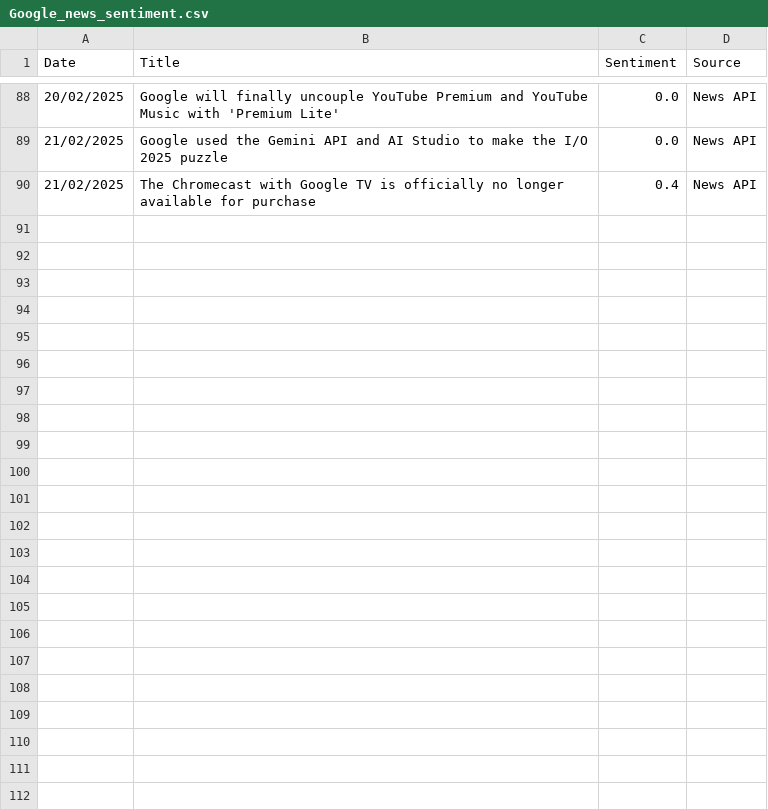
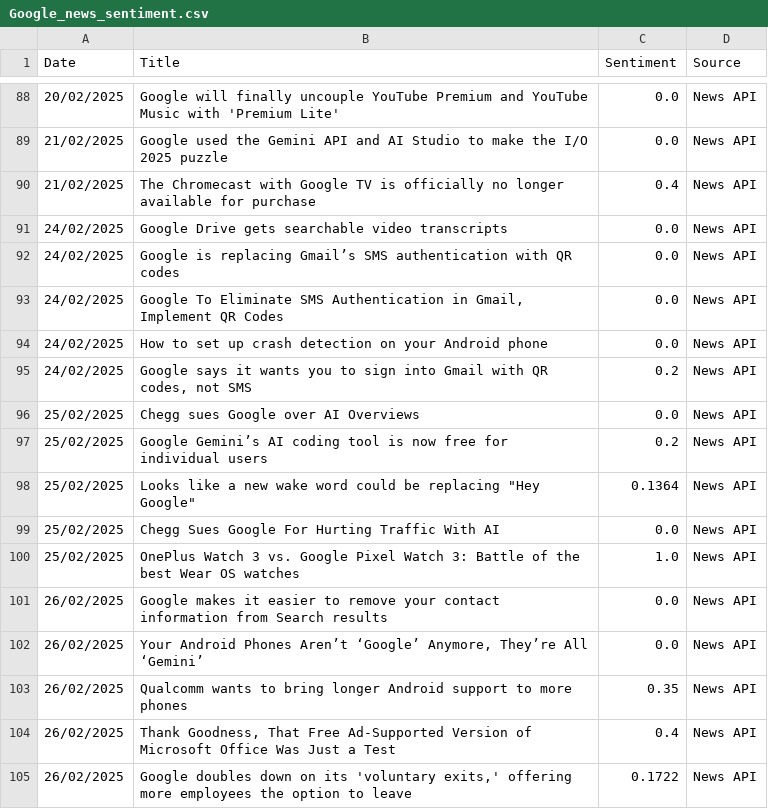
Before and after one commit to andkcol/Rep, a CSV file: Sentiment Data/Google_news_sentiment.csv, drawn as a sheet; only a part is shown, gaps mark what is left out.

```diff
--- a/Sentiment Data/Google_news_sentiment.csv
+++ b/Sentiment Data/Google_news_sentiment.csv
@@ -90 +90,16 @@ Date,Title,Sentiment,Source
 21/02/2025,The Chromecast with Google TV is officially no longer available for purchase,0.4,News API
+24/02/2025,Google Drive gets searchable video transcripts,0.0,News API
+24/02/2025,Google is replacing Gmail’s SMS authentication with QR codes,0.0,News API
+24/02/2025,"Google To Eliminate SMS Authentication in Gmail, Implement QR Codes",0.0,News API
+24/02/2025,How to set up crash detection on your Android phone,0.0,News API
+24/02/2025,"Google says it wants you to sign into Gmail with QR codes, not SMS",0.2,News API
+25/02/2025,Chegg sues Google over AI Overviews,0.0,News API
+25/02/2025,Google Gemini’s AI coding tool is now free for individual users,0.2,News API
+25/02/2025,"Looks like a new wake word could be replacing ""Hey Google""",0.1364,News API
+25/02/2025,Chegg Sues Google For Hurting Traffic With AI,0.0,News API
+25/02/2025,OnePlus Watch 3 vs. Google Pixel Watch 3: Battle of the best Wear OS watches,1.0,News API
+26/02/2025,Google makes it easier to remove your contact information from Search results,0.0,News API
+26/02/2025,"Your Android Phones Aren’t ‘Google’ Anymore, They’re All ‘Gemini’",0.0,News API
+26/02/2025,Qualcomm wants to bring longer Android support to more phones,0.35,News API
+26/02/2025,"Thank Goodness, That Free Ad-Supported Version of Microsoft Office Was Just a Test",0.4,News API
+26/02/2025,"Google doubles down on its 'voluntary exits,' offering more employees the option to leave",0.1722,News API
```
Also changed, not shown: Sentiment Data/Amazon_news_sentiment.csv, Sentiment Data/Apple_news_sentiment.csv, 12 other files.
